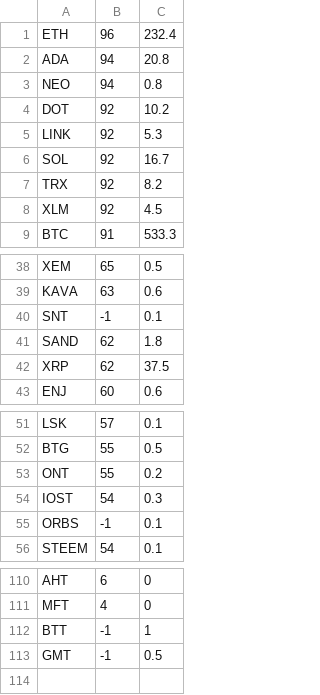
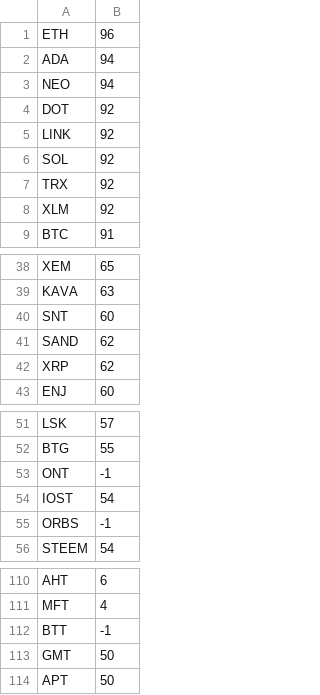
Before and after one commit to SihyunYou/Canicule, a CSV file: reputation.csv, drawn as a sheet; only a part is shown, gaps mark what is left out; removed rows and columns are numbered as before the commit, all else as after; the diff names each change by its address in the sheet, - before the commit and + after, or states it on an @@ line.

```diff
--- a/reputation.csv
+++ b/reputation.csv
-column C, rows 1-9: 232.4 | 20.8 | 0.8 | 10.2 | 5.3 | 16.7 | 8.2 | 4.5 | 533.3; rows 38-43: 0.5 | 0.6 | 0.1 | 1.8 | 37.5 | 0.6; rows 51-56: 0.1 | 0.5 | 0.2 | 0.3 | 0.1 | 0.1; rows 110-113: 0 | 0 | 1 | 0.5
-B40: -1
+B40: 60
-B53: 55
+B53: -1
-B113: -1
+B113: 50
+row 114: APT | 50
```
Also changed, not shown: 1 other file.
